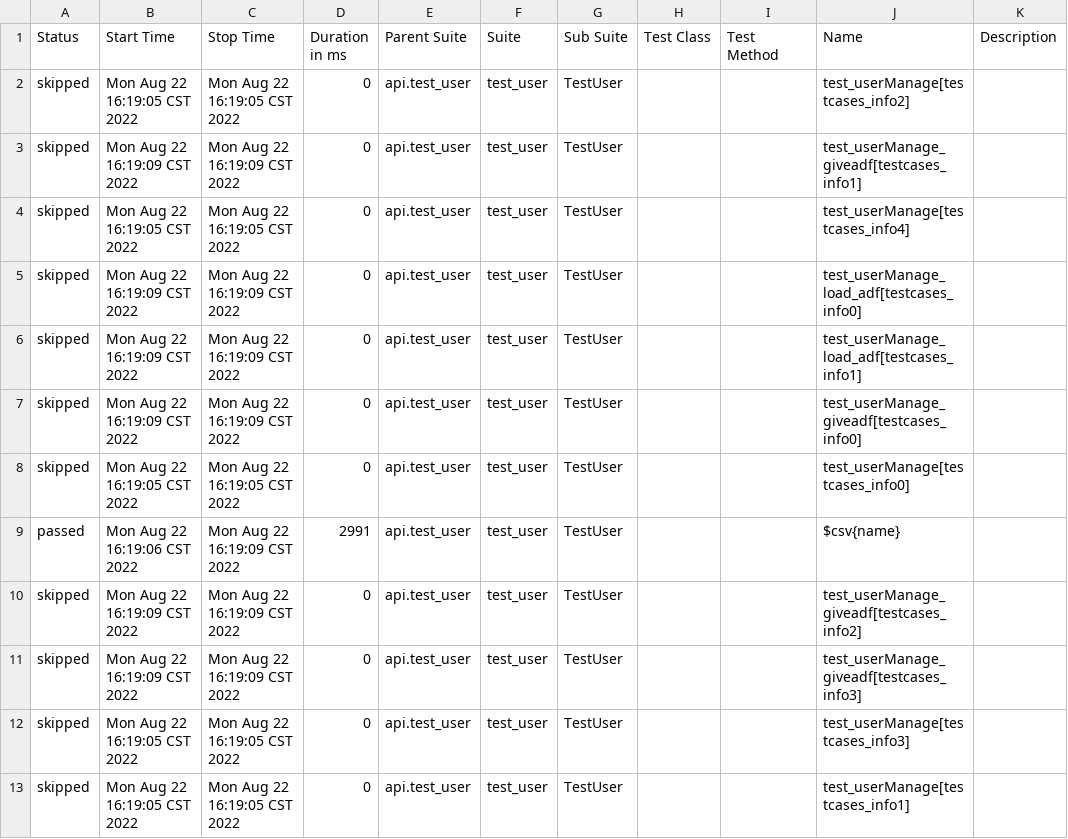
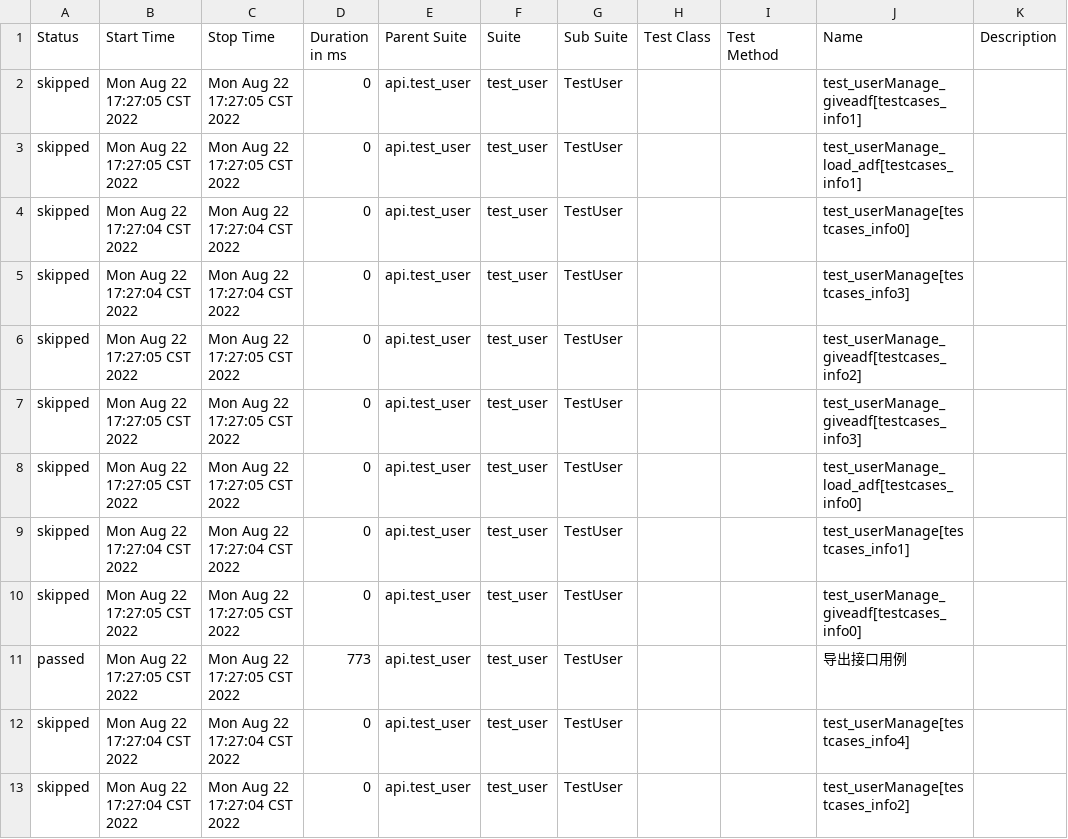
Before and after one commit to 1991chenyong/aiduifen, a CSV file: reports/data/suites.csv, drawn as a sheet.

```diff
--- a/reports/data/suites.csv
+++ b/reports/data/suites.csv
@@ -1,13 +1,13 @@
 "Status","Start Time","Stop Time","Duration in ms","Parent Suite","Suite","Sub Suite","Test Class","Test Method","Name","Description"
-"skipped","Mon Aug 22 16:19:05 CST 2022","Mon Aug 22 16:19:05 CST 2022","0","api.test_user","test_user","TestUser","","","test_userManage[testcases_info2]",""
-"skipped","Mon Aug 22 16:19:09 CST 2022","Mon Aug 22 16:19:09 CST 2022","0","api.test_user","test_user","TestUser","","","test_userManage_giveadf[testcases_info1]",""
-"skipped","Mon Aug 22 16:19:05 CST 2022","Mon Aug 22 16:19:05 CST 2022","0","api.test_user","test_user","TestUser","","","test_userManage[testcases_info4]",""
-"skipped","Mon Aug 22 16:19:09 CST 2022","Mon Aug 22 16:19:09 CST 2022","0","api.test_user","test_user","TestUser","","","test_userManage_load_adf[testcases_info0]",""
-"skipped","Mon Aug 22 16:19:09 CST 2022","Mon Aug 22 16:19:09 CST 2022","0","api.test_user","test_user","TestUser","","","test_userManage_load_adf[testcases_info1]",""
-"skipped","Mon Aug 22 16:19:09 CST 2022","Mon Aug 22 16:19:09 CST 2022","0","api.test_user","test_user","TestUser","","","test_userManage_giveadf[testcases_info0]",""
-"skipped","Mon Aug 22 16:19:05 CST 2022","Mon Aug 22 16:19:05 CST 2022","0","api.test_user","test_user","TestUser","","","test_userManage[testcases_info0]",""
-"passed","Mon Aug 22 16:19:06 CST 2022","Mon Aug 22 16:19:09 CST 2022","2991","api.test_user","test_user","TestUser","","","$csv{name}",""
-"skipped","Mon Aug 22 16:19:09 CST 2022","Mon Aug 22 16:19:09 CST 2022","0","api.test_user","test_user","TestUser","","","test_userManage_giveadf[testcases_info2]",""
-"skipped","Mon Aug 22 16:19:09 CST 2022","Mon Aug 22 16:19:09 CST 2022","0","api.test_user","test_user","TestUser","","","test_userManage_giveadf[testcases_info3]",""
-"skipped","Mon Aug 22 16:19:05 CST 2022","Mon Aug 22 16:19:05 CST 2022","0","api.test_user","test_user","TestUser","","","test_userManage[testcases_info3]",""
-"skipped","Mon Aug 22 16:19:05 CST 2022","Mon Aug 22 16:19:05 CST 2022","0","api.test_user","test_user","TestUser","","","test_userManage[testcases_info1]",""
+"skipped","Mon Aug 22 17:27:05 CST 2022","Mon Aug 22 17:27:05 CST 2022","0","api.test_user","test_user","TestUser","","","test_userManage_giveadf[testcases_info1]",""
+"skipped","Mon Aug 22 17:27:05 CST 2022","Mon Aug 22 17:27:05 CST 2022","0","api.test_user","test_user","TestUser","","","test_userManage_load_adf[testcases_info1]",""
+"skipped","Mon Aug 22 17:27:04 CST 2022","Mon Aug 22 17:27:04 CST 2022","0","api.test_user","test_user","TestUser","","","test_userManage[testcases_info0]",""
+"skipped","Mon Aug 22 17:27:04 CST 2022","Mon Aug 22 17:27:04 CST 2022","0","api.test_user","test_user","TestUser","","","test_userManage[testcases_info3]",""
+"skipped","Mon Aug 22 17:27:05 CST 2022","Mon Aug 22 17:27:05 CST 2022","0","api.test_user","test_user","TestUser","","","test_userManage_giveadf[testcases_info2]",""
+"skipped","Mon Aug 22 17:27:05 CST 2022","Mon Aug 22 17:27:05 CST 2022","0","api.test_user","test_user","TestUser","","","test_userManage_giveadf[testcases_info3]",""
+"skipped","Mon Aug 22 17:27:05 CST 2022","Mon Aug 22 17:27:05 CST 2022","0","api.test_user","test_user","TestUser","","","test_userManage_load_adf[testcases_info0]",""
+"skipped","Mon Aug 22 17:27:04 CST 2022","Mon Aug 22 17:27:04 CST 2022","0","api.test_user","test_user","TestUser","","","test_userManage[testcases_info1]",""
+"skipped","Mon Aug 22 17:27:05 CST 2022","Mon Aug 22 17:27:05 CST 2022","0","api.test_user","test_user","TestUser","","","test_userManage_giveadf[testcases_info0]",""
+"passed","Mon Aug 22 17:27:05 CST 2022","Mon Aug 22 17:27:05 CST 2022","773","api.test_user","test_user","TestUser","","","导出接口用例",""
+"skipped","Mon Aug 22 17:27:04 CST 2022","Mon Aug 22 17:27:04 CST 2022","0","api.test_user","test_user","TestUser","","","test_userManage[testcases_info4]",""
+"skipped","Mon Aug 22 17:27:04 CST 2022","Mon Aug 22 17:27:04 CST 2022","0","api.test_user","test_user","TestUser","","","test_userManage[testcases_info2]",""
```
Also changed, not shown: reports/data/behaviors.csv, 46 other files.
